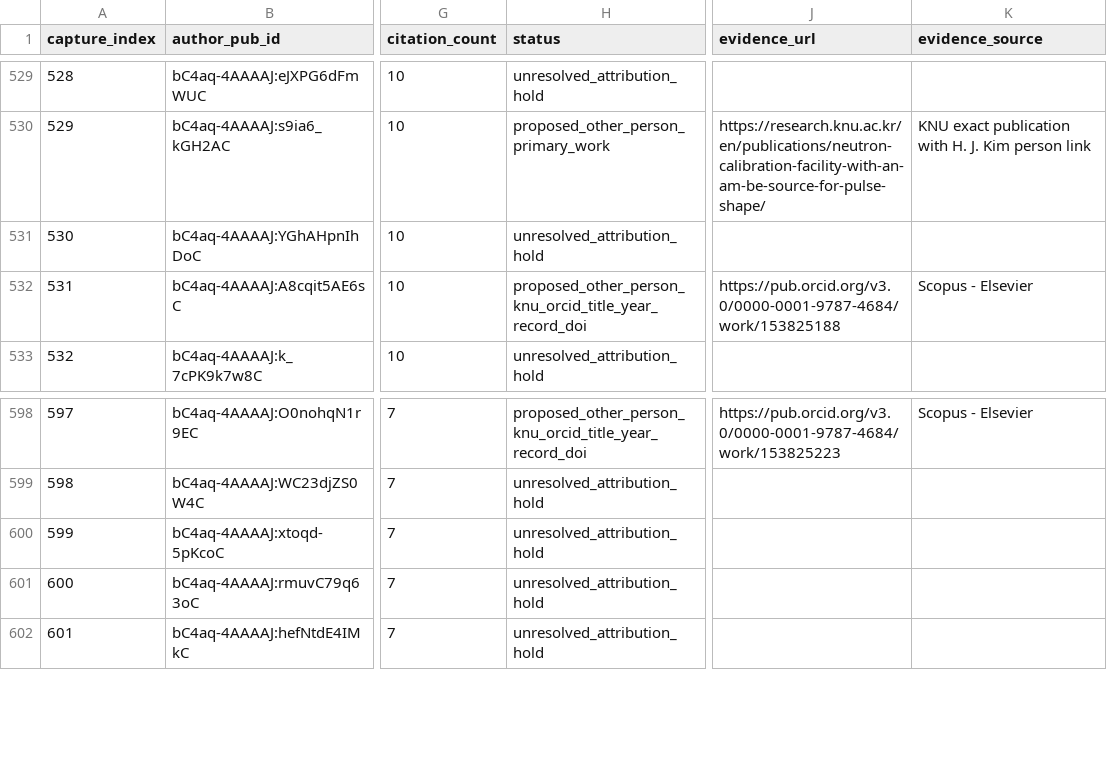
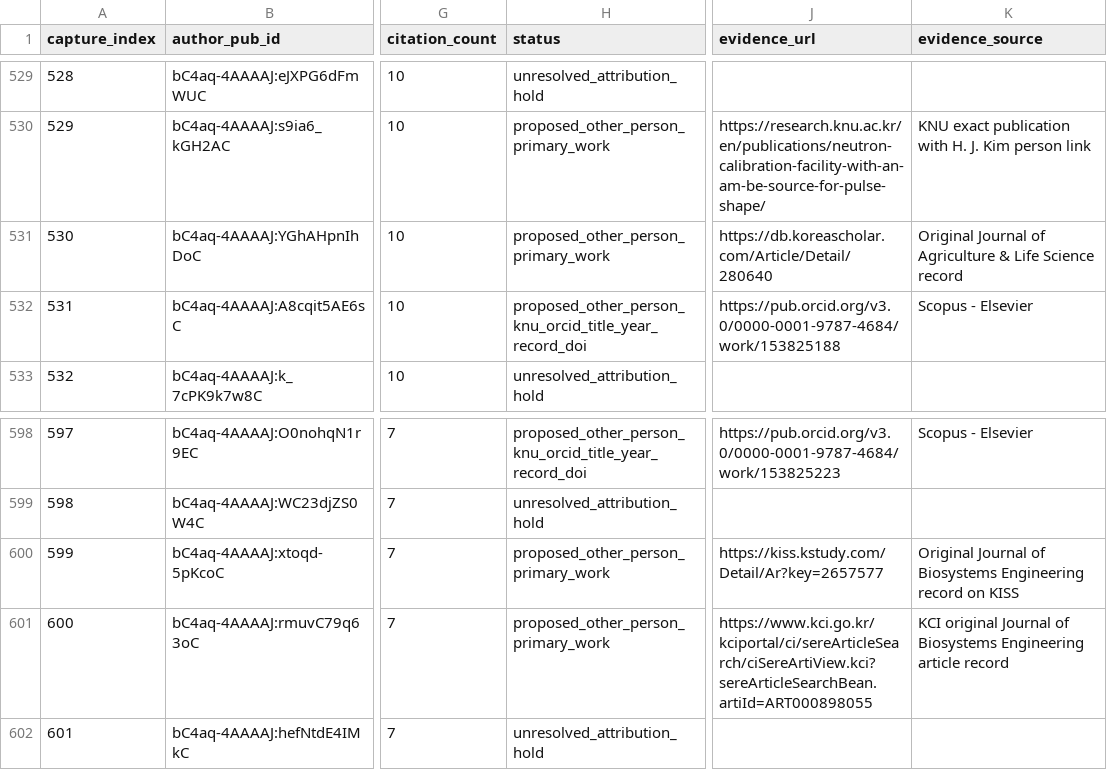
Before and after one commit to cmccomb/map-of-research, a CSV file: registry/reviews/2026-10-24-chem-kim-918-screen.csv, drawn as a sheet; only a part is shown, gaps mark what is left out; the diff names each change by its address in the sheet, - before the commit and + after, or states it on an @@ line.

Commit message:
Review three exact Kim agriculture bylines

```diff
--- a/registry/reviews/2026-10-24-chem-kim-918-screen.csv
+++ b/registry/reviews/2026-10-24-chem-kim-918-screen.csv
-H531 (status): unresolved_attribution_hold
+H531 (status): proposed_other_person_primary_work
-J531 (evidence_url): (empty)
+J531 (evidence_url): https://db.koreascholar.com/Article/Detail/280640
-K531 (evidence_source): (empty)
+K531 (evidence_source): Original Journal of Agriculture & Life Science record
-H600:H601 (status): unresolved_attribution_hold
+H600:H601 (status): proposed_other_person_primary_work
-J600 (evidence_url): (empty)
+J600 (evidence_url): https://kiss.kstudy.com/Detail/Ar?key=2657577
-K600 (evidence_source): (empty)
+K600 (evidence_source): Original Journal of Biosystems Engineering record on KISS
-J601 (evidence_url): (empty)
+J601 (evidence_url): https://www.kci.go.kr/kciportal/ci/sereArticleSearch/ciSereArtiView.kci?sereArticleSearchBean.artiId=ART000898055
-K601 (evidence_source): (empty)
+K601 (evidence_source): KCI original Journal of Biosystems Engineering article record
```
Also changed, not shown: 7 other files.
